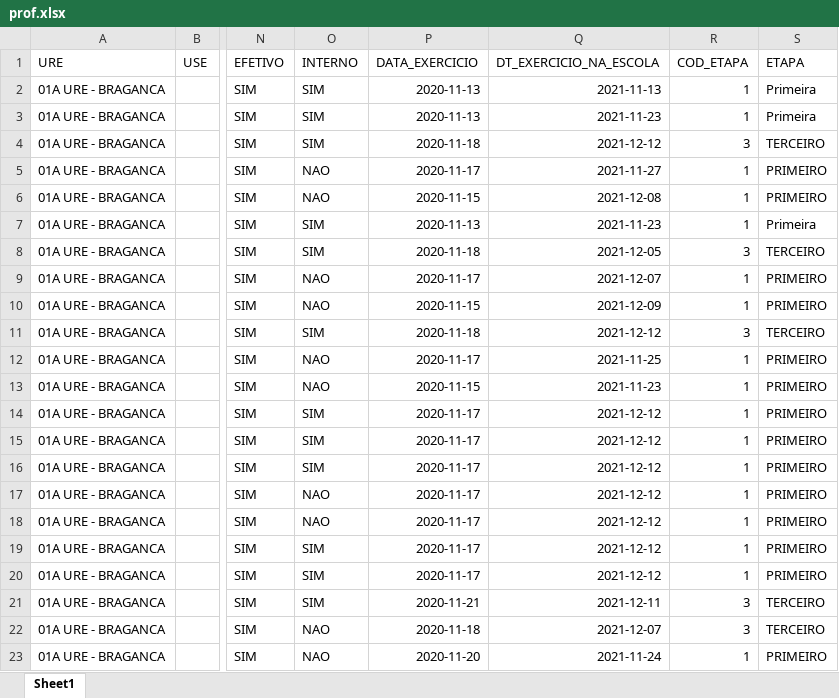
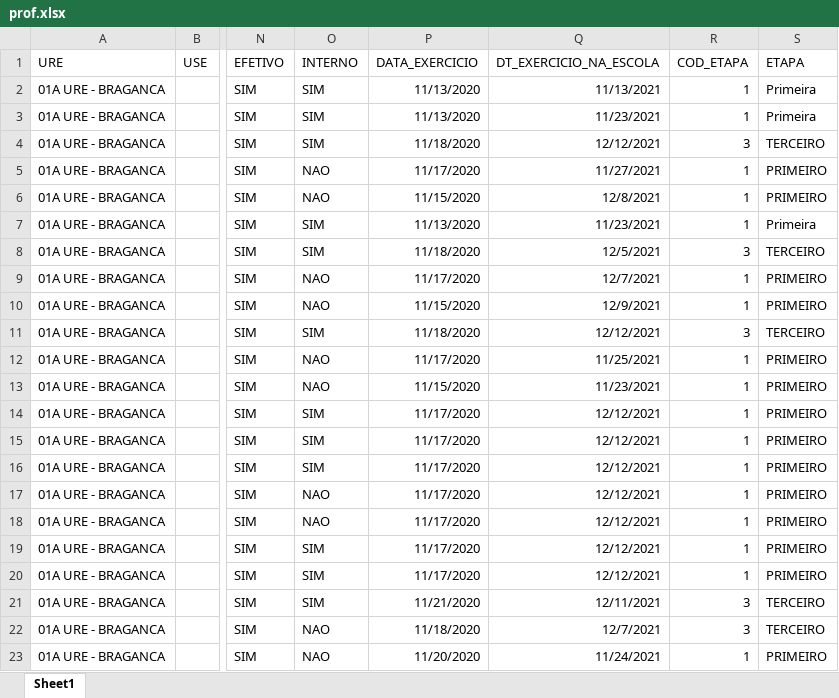
Before and after one commit to LH-Carreira/Algoritmo-lotacao, an Excel workbook: prof.xlsx, sheet Sheet1, drawn as a sheet; only a part is shown, gaps mark what is left out; values as stored, in another font and other column widths than the file's, no borders; the diff covers the shown part only; the diff names each change by its address in the sheet, - before the commit and + after, or states it on an @@ line.

```diff
--- a/prof.xlsx (sheet Sheet1)
+++ b/prof.xlsx (sheet Sheet1)
-P2:P3 (DATA_EXERCICIO): 2020-11-13
+P2:P3 (DATA_EXERCICIO): 11/13/2020
-Q2 (DT_EXERCICIO_NA_ESCOLA): 2021-11-13
+Q2 (DT_EXERCICIO_NA_ESCOLA): 11/13/2021
-Q3 (DT_EXERCICIO_NA_ESCOLA): 2021-11-23
+Q3 (DT_EXERCICIO_NA_ESCOLA): 11/23/2021
-P4 (DATA_EXERCICIO): 2020-11-18
+P4 (DATA_EXERCICIO): 11/18/2020
-Q4 (DT_EXERCICIO_NA_ESCOLA): 2021-12-12
+Q4 (DT_EXERCICIO_NA_ESCOLA): 12/12/2021
-P5 (DATA_EXERCICIO): 2020-11-17
+P5 (DATA_EXERCICIO): 11/17/2020
-Q5 (DT_EXERCICIO_NA_ESCOLA): 2021-11-27
+Q5 (DT_EXERCICIO_NA_ESCOLA): 11/27/2021
-P6 (DATA_EXERCICIO): 2020-11-15
+P6 (DATA_EXERCICIO): 11/15/2020
-Q6 (DT_EXERCICIO_NA_ESCOLA): 2021-12-08
+Q6 (DT_EXERCICIO_NA_ESCOLA): 12/8/2021
-P7 (DATA_EXERCICIO): 2020-11-13
+P7 (DATA_EXERCICIO): 11/13/2020
-Q7 (DT_EXERCICIO_NA_ESCOLA): 2021-11-23
+Q7 (DT_EXERCICIO_NA_ESCOLA): 11/23/2021
-P8 (DATA_EXERCICIO): 2020-11-18
+P8 (DATA_EXERCICIO): 11/18/2020
-Q8 (DT_EXERCICIO_NA_ESCOLA): 2021-12-05
+Q8 (DT_EXERCICIO_NA_ESCOLA): 12/5/2021
-P9 (DATA_EXERCICIO): 2020-11-17
+P9 (DATA_EXERCICIO): 11/17/2020
-Q9 (DT_EXERCICIO_NA_ESCOLA): 2021-12-07
+Q9 (DT_EXERCICIO_NA_ESCOLA): 12/7/2021
-P10 (DATA_EXERCICIO): 2020-11-15
+P10 (DATA_EXERCICIO): 11/15/2020
-Q10 (DT_EXERCICIO_NA_ESCOLA): 2021-12-09
+Q10 (DT_EXERCICIO_NA_ESCOLA): 12/9/2021
-P11 (DATA_EXERCICIO): 2020-11-18
+P11 (DATA_EXERCICIO): 11/18/2020
-Q11 (DT_EXERCICIO_NA_ESCOLA): 2021-12-12
+Q11 (DT_EXERCICIO_NA_ESCOLA): 12/12/2021
-P12 (DATA_EXERCICIO): 2020-11-17
+P12 (DATA_EXERCICIO): 11/17/2020
-Q12 (DT_EXERCICIO_NA_ESCOLA): 2021-11-25
+Q12 (DT_EXERCICIO_NA_ESCOLA): 11/25/2021
-P13 (DATA_EXERCICIO): 2020-11-15
+P13 (DATA_EXERCICIO): 11/15/2020
-Q13 (DT_EXERCICIO_NA_ESCOLA): 2021-11-23
+Q13 (DT_EXERCICIO_NA_ESCOLA): 11/23/2021
-P14:P20 (DATA_EXERCICIO): 2020-11-17
+P14:P20 (DATA_EXERCICIO): 11/17/2020
-Q14:Q20 (DT_EXERCICIO_NA_ESCOLA): 2021-12-12
+Q14:Q20 (DT_EXERCICIO_NA_ESCOLA): 12/12/2021
-P21 (DATA_EXERCICIO): 2020-11-21
+P21 (DATA_EXERCICIO): 11/21/2020
-Q21 (DT_EXERCICIO_NA_ESCOLA): 2021-12-11
+Q21 (DT_EXERCICIO_NA_ESCOLA): 12/11/2021
-P22 (DATA_EXERCICIO): 2020-11-18
+P22 (DATA_EXERCICIO): 11/18/2020
-Q22 (DT_EXERCICIO_NA_ESCOLA): 2021-12-07
+Q22 (DT_EXERCICIO_NA_ESCOLA): 12/7/2021
-P23 (DATA_EXERCICIO): 2020-11-20
+P23 (DATA_EXERCICIO): 11/20/2020
-Q23 (DT_EXERCICIO_NA_ESCOLA): 2021-11-24
+Q23 (DT_EXERCICIO_NA_ESCOLA): 11/24/2021
```
Also changed, not shown: 30 edited cells elsewhere in this sheet, escolas.xlsx, lotacaoNova.xlsx, 1 other file.
